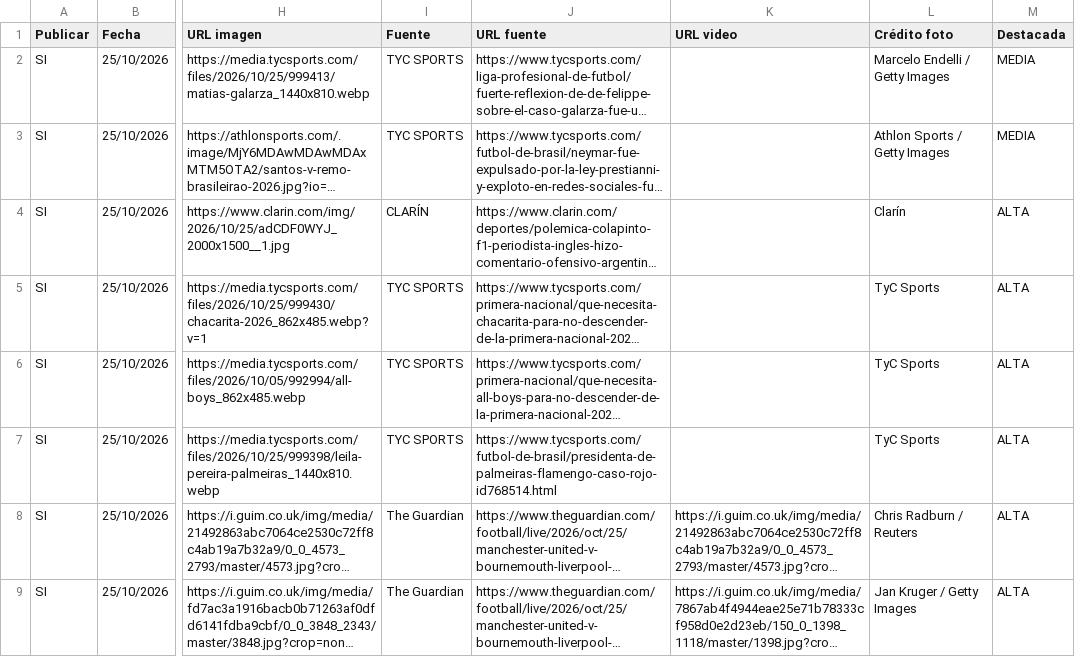
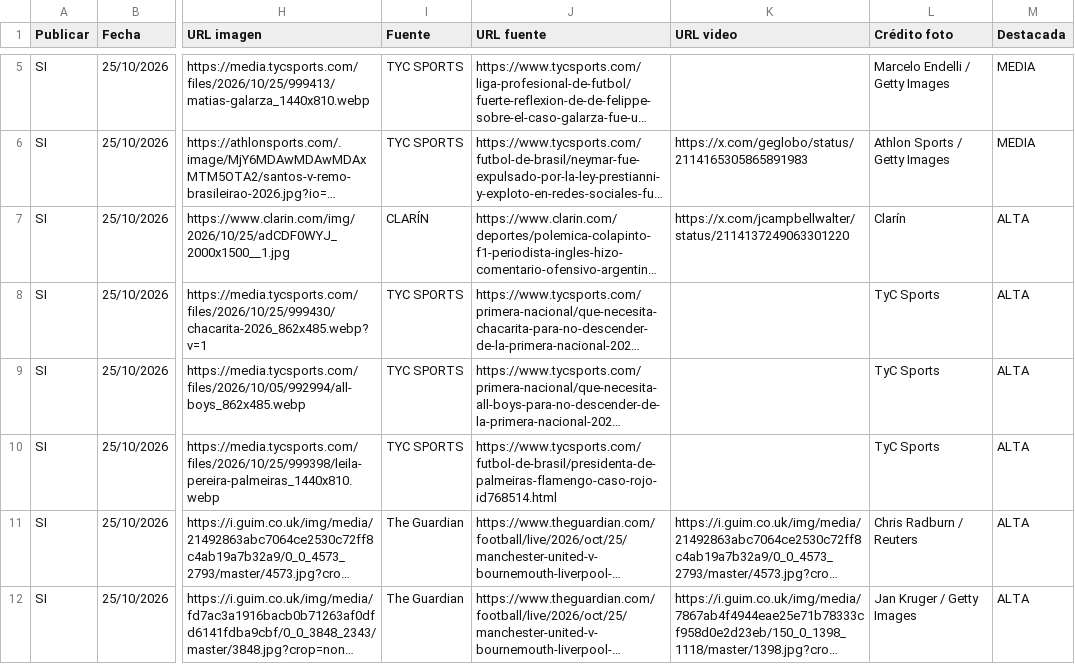
Before and after one commit to RanaMatiusTV/RanaSports, a CSV file: assets/news-days/2026-10-25.csv, drawn as a sheet; only a part is shown, gaps mark what is left out; long unchanged cells end in …; addresses are those after the commit; the diff covers the shown part only; the diff names each change by its address in the sheet, - before the commit and + after, or states it on an @@ line.

```diff
--- a/assets/news-days/2026-10-25.csv
+++ b/assets/news-days/2026-10-25.csv
-K6 (URL video): (empty)
+K6 (URL video): https://x.com/geglobo/status/2114165305865891983
-K7 (URL video): (empty)
+K7 (URL video): https://x.com/jcampbellwalter/status/2114137249063301220
```
Also changed, not shown: 3 added rows elsewhere in this file, assets/news-live.csv, 9 other files.
